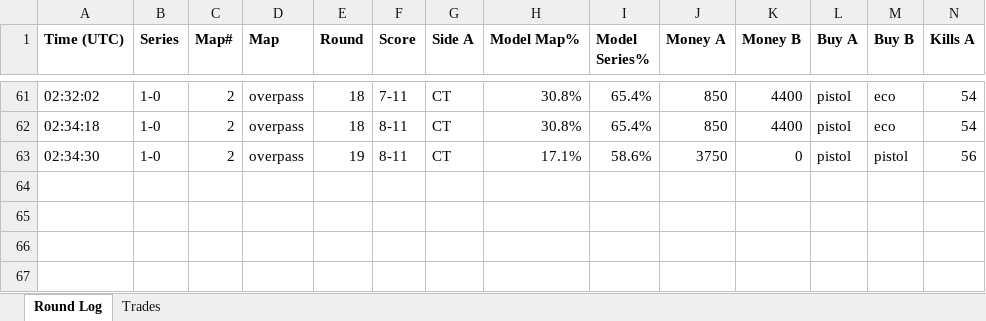
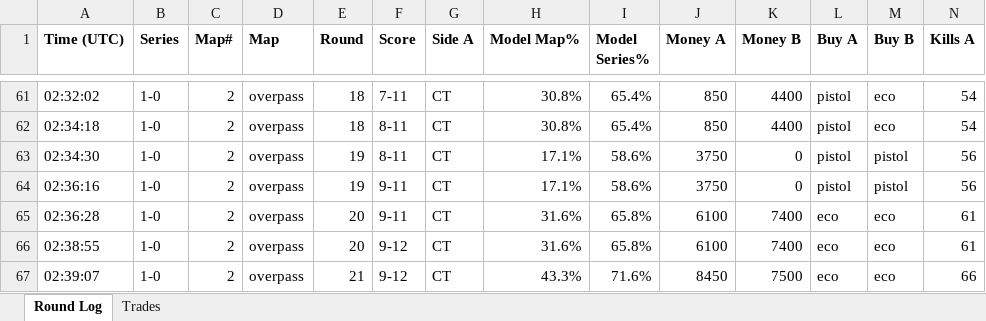
Before and after one commit to stonerje4/DOGODODGODGDGODGOGD, an Excel workbook: data/live_logs/live_cs2-farmvi-akimbo-2026-04-02_20260403_001542.xlsx, sheet Round Log, drawn as a sheet; only a part is shown, gaps mark what is left out; values as stored, in another font and other column widths than the file's, no borders; rows hold the shown columns only; the diff names each change by its address in the sheet, - before the commit and + after, or states it on an @@ line.

Commit message:
live update 02:40:22 UTC

```diff
--- a/data/live_logs/live_cs2-farmvi-akimbo-2026-04-02_20260403_001542.xlsx (sheet Round Log)
+++ b/data/live_logs/live_cs2-farmvi-akimbo-2026-04-02_20260403_001542.xlsx (sheet Round Log)
+row 64: 02:36:16 | 1-0 | 2 | overpass | 19 | 9-11 | CT | 17.1% | 58.6% | 3750 | 0 | pistol | pistol | 56
+row 65: 02:36:28 | 1-0 | 2 | overpass | 20 | 9-11 | CT | 31.6% | 65.8% | 6100 | 7400 | eco | eco | 61
+row 66: 02:38:55 | 1-0 | 2 | overpass | 20 | 9-12 | CT | 31.6% | 65.8% | 6100 | 7400 | eco | eco | 61
+row 67: 02:39:07 | 1-0 | 2 | overpass | 21 | 9-12 | CT | 43.3% | 71.6% | 8450 | 7500 | eco | eco | 66
```
